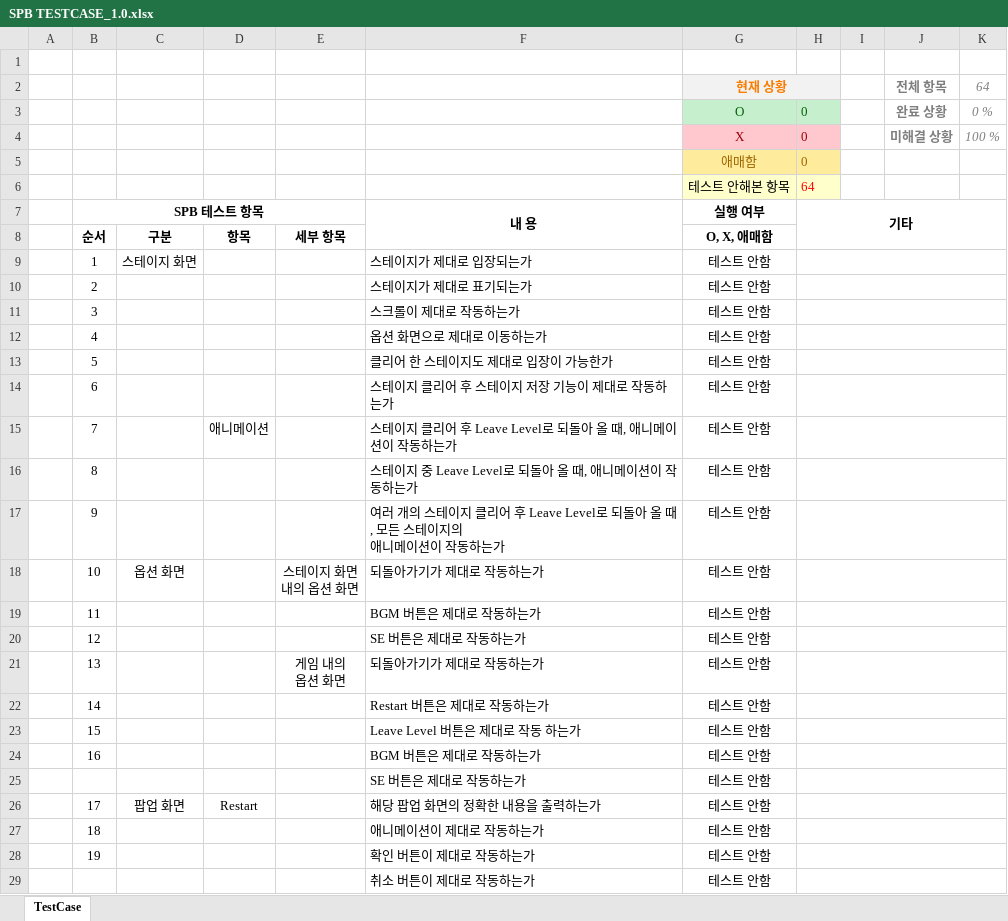
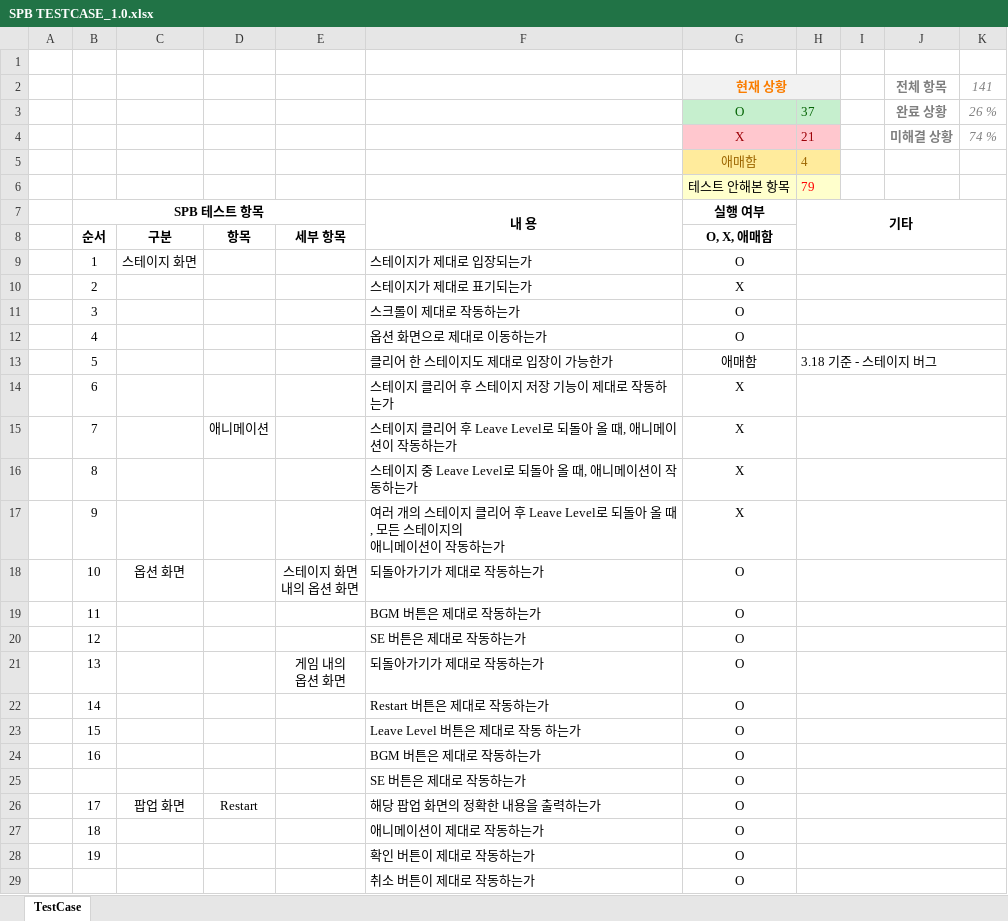
Before and after one commit to PenguinPistol/Sliding_Puzzle_Battle, an Excel workbook: 기획서/Test Case/SPB TESTCASE_1.0.xlsx, sheet TestCase, drawn as a sheet; only a part is shown; values as stored, in another font and other column widths than the file's, no borders; conditional formats not drawn; the diff covers the shown part only; the diff names each change by its address in the sheet, - before the commit and + after, or states it on an @@ line.

Commit message:
TC

```diff
--- a/기획서/Test Case/SPB TESTCASE_1.0.xlsx (sheet TestCase)
+++ b/기획서/Test Case/SPB TESTCASE_1.0.xlsx (sheet TestCase)
-K2: 64
+K2: 141
-H3: 0
+H3: 37
-K3: 0 %
+K3: 26 %
-H4: 0
+H4: 21
-K4: 100 %
+K4: 74 %
-H5: 0
+H5: 4
-H6: 64
+H6: 79
-G9: 테스트 안함
+G9: O
-G10: 테스트 안함
+G10: X
-G11:G12: 테스트 안함
+G11:G12: O
-G13: 테스트 안함
+G13: 애매함
-H13: (empty)
+H13: 3.18 기준 - 스테이지 버그
-G14:G17: 테스트 안함
+G14:G17: X
-G18:G29: 테스트 안함
+G18:G29: O
```
Also changed, not shown: 13 added rows and 48 edited cells elsewhere in this sheet.
